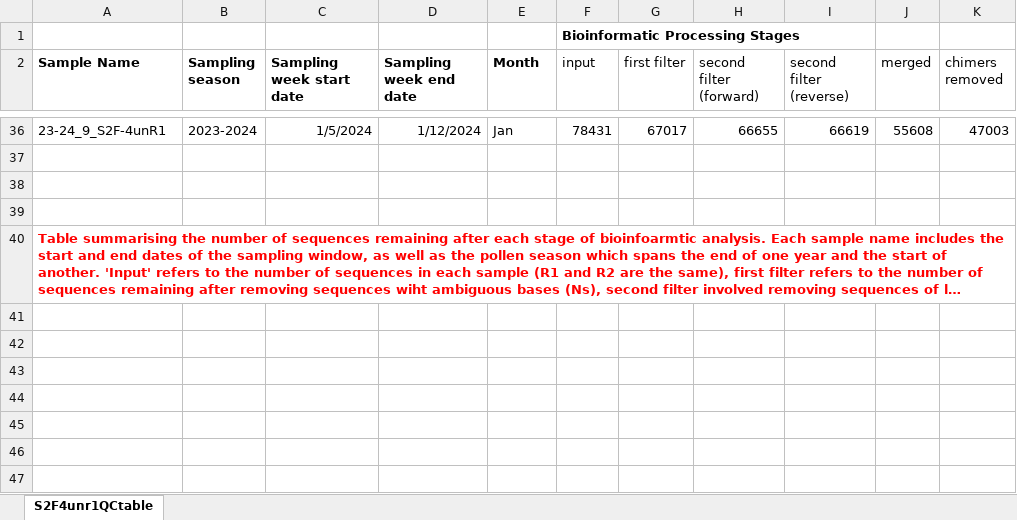
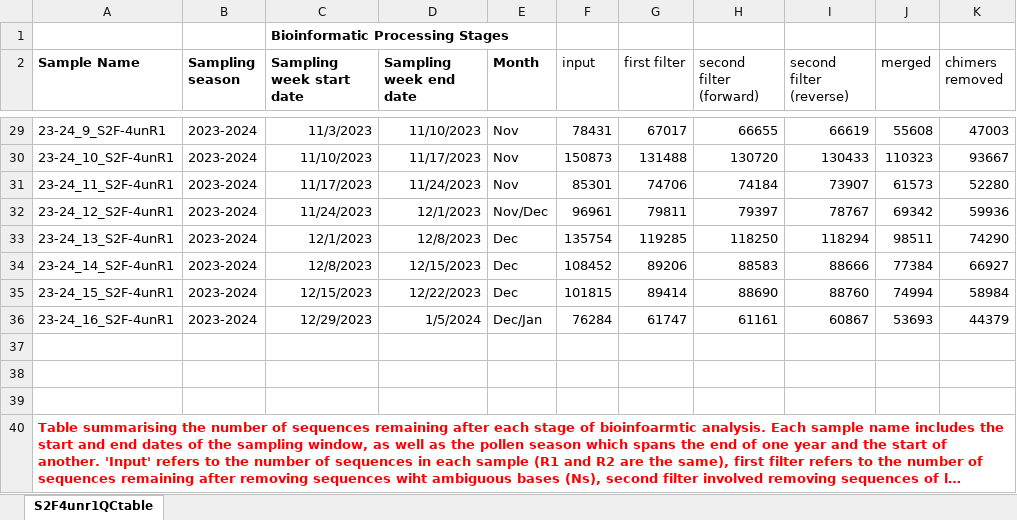
Before and after one commit to treegart/Melbourne-Allergenic-Grass-Pollen-Bioinformatics, an Excel workbook: QC_Tracking_Table.xlsx, sheet S2F4unr1QCtable, drawn as a sheet; only a part is shown, gaps mark what is left out; long unchanged cells end in …; values as stored, in another font and other column widths than the file's, no borders; conditional formats not drawn; removed rows and columns are numbered as before the commit, all else as after; the diff covers the shown part only; the diff names each change by its address in the sheet, - before the commit and + after, or states it on an @@ line.

Commit message:
Add files via upload
This is the .xlsx file that outlines the number of sequences remainging for each sample at the end of the each stage of bioinformatic analysis.

```diff
--- a/QC_Tracking_Table.xlsx (sheet S2F4unr1QCtable)
+++ b/QC_Tracking_Table.xlsx (sheet S2F4unr1QCtable)
-row 1:  |  |  |  |  | Bioinformatic Processing Stages
+row 1:  |  | Bioinformatic Processing Stages
-C29 (Sampling week start date): 1/5/2024
+C29 (Sampling week start date): 11/3/2023
-D29 (Sampling week end date): 1/12/2024
+D29 (Sampling week end date): 11/10/2023
-E29 (Month): Jan
+E29 (Month): Nov
+row 30: 23-24_10_S2F-4unR1 | 2023-2024 | 11/10/2023 | 11/17/2023 | Nov | 150873 | 131488 | 130720 | 130433 | 110323 | 93667
+row 31: 23-24_11_S2F-4unR1 | 2023-2024 | 11/17/2023 | 11/24/2023 | Nov | 85301 | 74706 | 74184 | 73907 | 61573 | 52280
+row 32: 23-24_12_S2F-4unR1 | 2023-2024 | 11/24/2023 | 12/1/2023 | Nov/Dec | 96961 | 79811 | 79397 | 78767 | 69342 | 59936
+row 33: 23-24_13_S2F-4unR1 | 2023-2024 | 12/1/2023 | 12/8/2023 | Dec | 135754 | 119285 | 118250 | 118294 | 98511 | 74290
+row 34: 23-24_14_S2F-4unR1 | 2023-2024 | 12/8/2023 | 12/15/2023 | Dec | 108452 | 89206 | 88583 | 88666 | 77384 | 66927
+row 35: 23-24_15_S2F-4unR1 | 2023-2024 | 12/15/2023 | 12/22/2023 | Dec | 101815 | 89414 | 88690 | 88760 | 74994 | 58984
+row 36: 23-24_16_S2F-4unR1 | 2023-2024 | 12/29/2023 | 1/5/2024 | Dec/Jan | 76284 | 61747 | 61161 | 60867 | 53693 | 44379
```
Also changed, not shown: 8 added rows, 15 removed rows and 52 edited cells elsewhere in this sheet.
